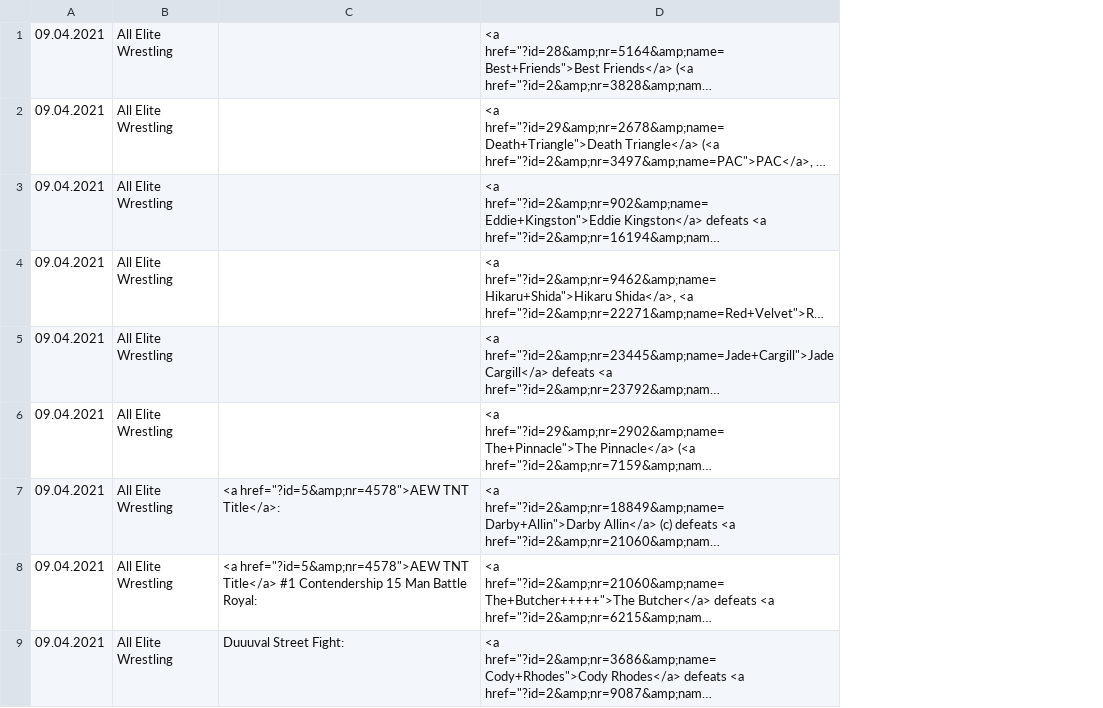
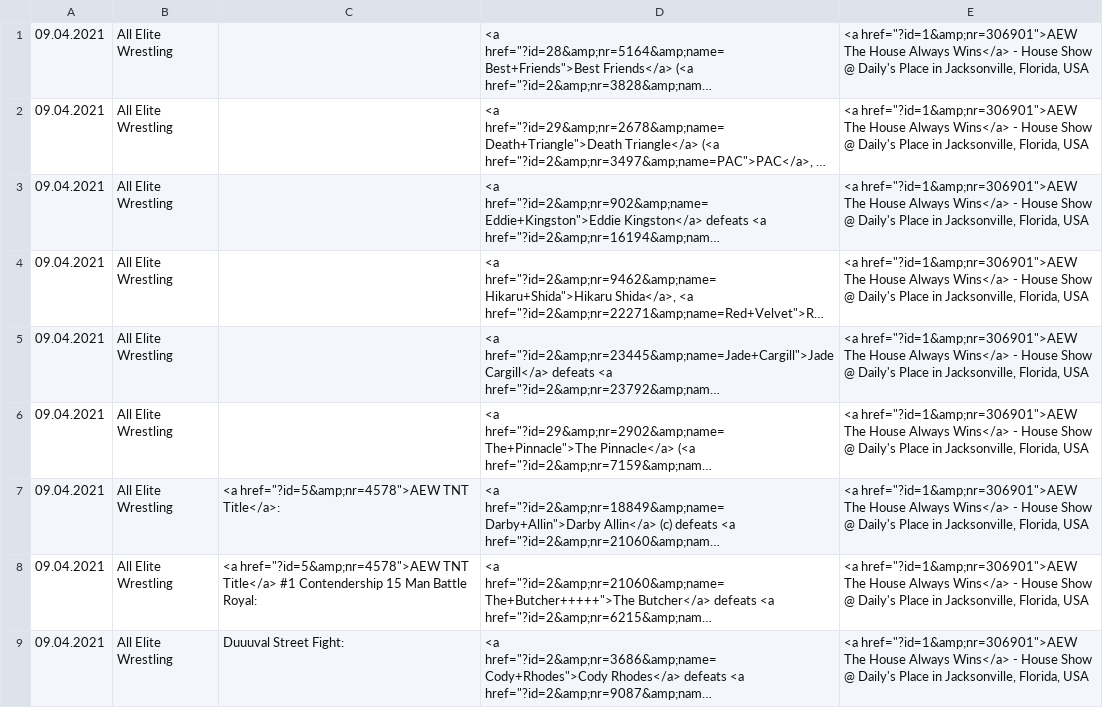
Before and after one commit to winterstarr/wrestlingstats, a CSV file: AEW/AEW/AEW_House+Show.csv, drawn as a sheet; long unchanged cells end in …; the diff names each change by its address in the sheet, - before the commit and + after, or states it on an @@ line.

```diff
--- a/AEW/AEW/AEW_House+Show.csv
+++ b/AEW/AEW/AEW_House+Show.csv
+column E, rows 1-9: all <a href="?id=1&amp;nr=306901">AEW The House Always Wins</a> - House Show @ Daily's Place in Jacksonville, Florida, USA
```
Also changed, not shown: 4 other files.
